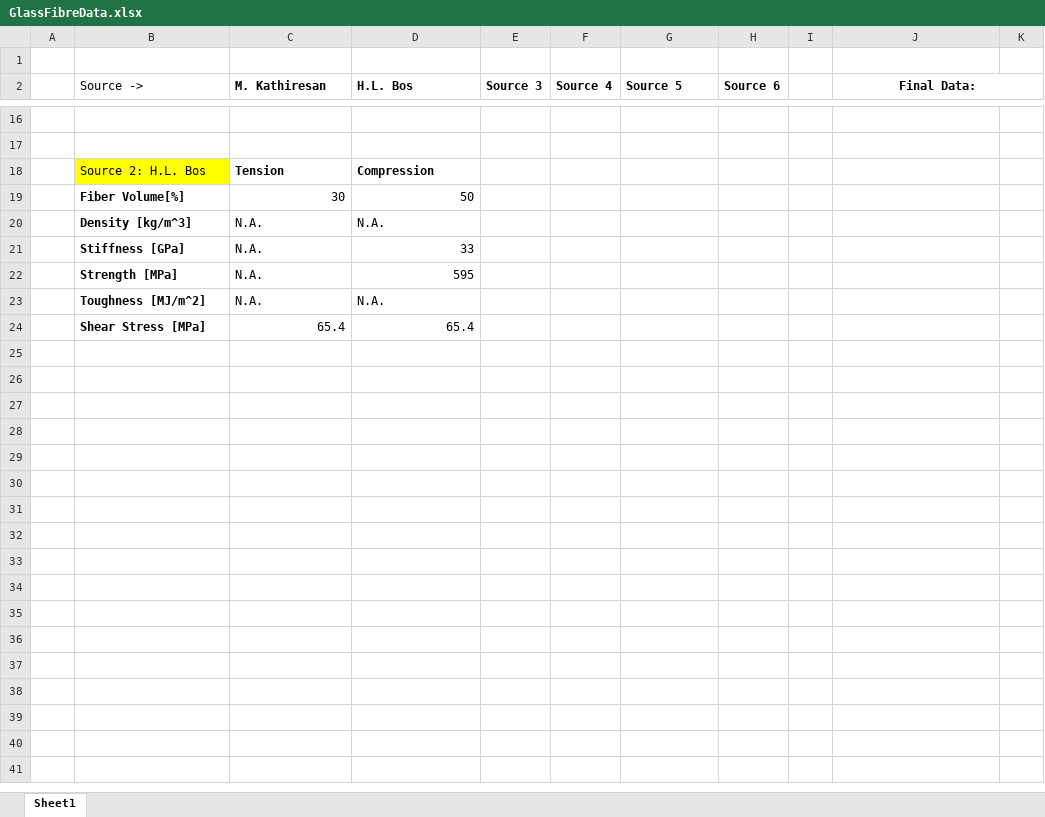
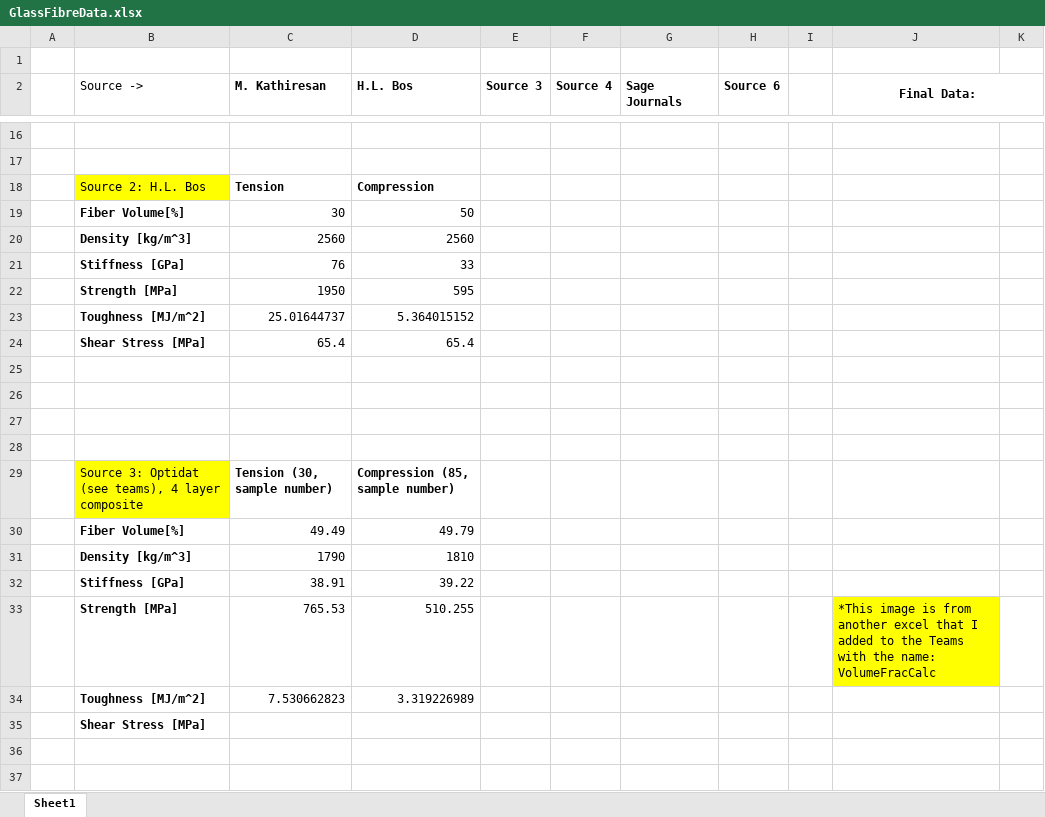
Before and after one commit to Jeicamrg/A01, an Excel workbook: GlassFibreData.xlsx, sheet Sheet1, drawn as a sheet; only a part is shown, gaps mark what is left out; values as stored, in another font and other column widths than the file's, no borders; charts and pictures not drawn; removed rows and columns are numbered as before the commit, all else as after; the diff covers the shown part only; the diff names each change by its address in the sheet, - before the commit and + after, or states it on an @@ line.

```diff
--- a/GlassFibreData.xlsx (sheet Sheet1)
+++ b/GlassFibreData.xlsx (sheet Sheet1)
-G2: Source 5
+G2: Sage Journals
-row 20:  | Density [kg/m^3] | N.A. | N.A.
+row 20:  | Density [kg/m^3] | 2560 | 2560
-C21 (M. Kathiresan): N.A.
+C21 (M. Kathiresan): 76
-C22 (M. Kathiresan): N.A.
+C22 (M. Kathiresan): 1950
-row 23:  | Toughness [MJ/m^2] | N.A. | N.A.
+row 23:  | Toughness [MJ/m^2] | 25.01644737 | 5.364015152
+row 25: (empty)
+row 26: (empty)
+row 27: (empty)
+row 28: (empty)
+row 29:  | Source 3: Optidat (see teams), 4 layer composite | Tension (30, sample number) | Compression (85, sample number)
+row 30:  | Fiber Volume[%] | 49.49 | 49.79
+row 31:  | Density [kg/m^3] | 1790 | 1810
+row 32:  | Stiffness [GPa] | 38.91 | 39.22
+row 33:  | Strength [MPa] | 765.53 | 510.255 |  |  |  |  |  | *This image is from another excel that I added to the Teams with the name: VolumeFracCalc
+row 34:  | Toughness [MJ/m^2] | 7.530662823 | 3.319226989
+row 35:  | Shear Stress [MPa]
+row 36: (empty)
+row 37: (empty)
```
Also changed, not shown: 34 added rows, 8 removed rows, 3 edited cells and cell formats elsewhere in this sheet, charts or pictures, 2 other files.
